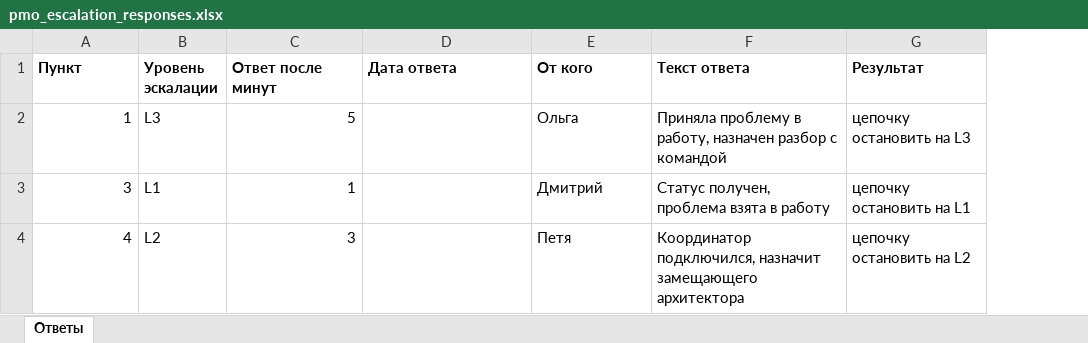
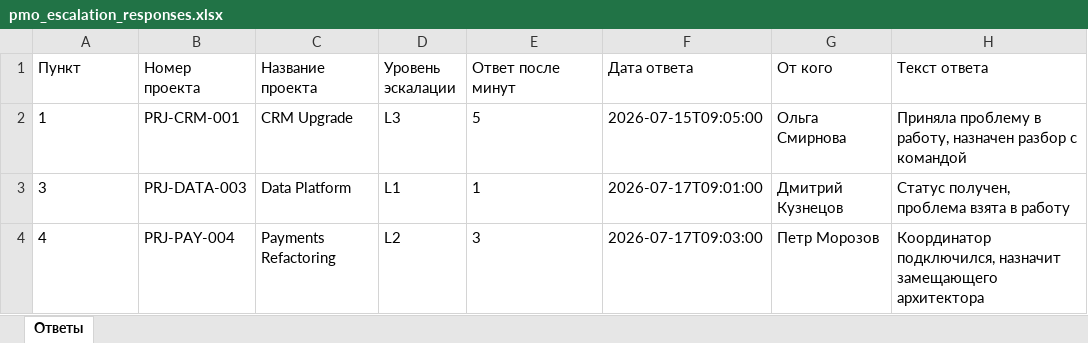
Before and after one commit to kiumetbaeva/ouroboros, an Excel workbook: Сценарии/LP-01-daily-pmo-control/Входные данные/pmo_escalation_responses.xlsx, sheet Ответы, drawn as a sheet; values as stored, in another font and other column widths than the file's, no borders; removed rows and columns are numbered as before the commit, all else as after; the diff names each change by its address in the sheet, - before the commit and + after, or states it on an @@ line.

```diff
--- a/Сценарии/LP-01-daily-pmo-control/Входные данные/pmo_escalation_responses.xlsx (sheet Ответы)
+++ b/Сценарии/LP-01-daily-pmo-control/Входные данные/pmo_escalation_responses.xlsx (sheet Ответы)
+column B (Номер проекта), rows 2-4: PRJ-CRM-001 | PRJ-DATA-003 | PRJ-PAY-004
+column C (Название проекта), rows 2-4: CRM Upgrade | Data Platform | Payments Refactoring
-column G (Результат), rows 2-4: цепочку остановить на L3 | цепочку остановить на L1 | цепочку остановить на L2
-A1 bold: on
+A1 bold: off
-D1:H1 bold: on
+D1:H1 bold: off
-A2:A4 alignment: right
+A2:A4 alignment: left
-E2:E4 alignment: right
+E2:E4 alignment: left
-F2 (Дата ответа): (empty)
+F2 (Дата ответа): 2026-07-15T09:05:00
-G2 (От кого): Ольга
+G2 (От кого): Ольга Смирнова
-F3 (Дата ответа): (empty)
+F3 (Дата ответа): 2026-07-17T09:01:00
-G3 (От кого): Дмитрий
+G3 (От кого): Дмитрий Кузнецов
-F4 (Дата ответа): (empty)
+F4 (Дата ответа): 2026-07-17T09:03:00
-G4 (От кого): Петя
+G4 (От кого): Петр Морозов
```
Also changed, not shown: Сценарии/LP-01-daily-pmo-control/Входные данные/pmo_escalation_matrix.xlsx, Сценарии/LP-01-daily-pmo-control/Входные данные/pmo_escalation_rules.xlsx, 11 other files.
